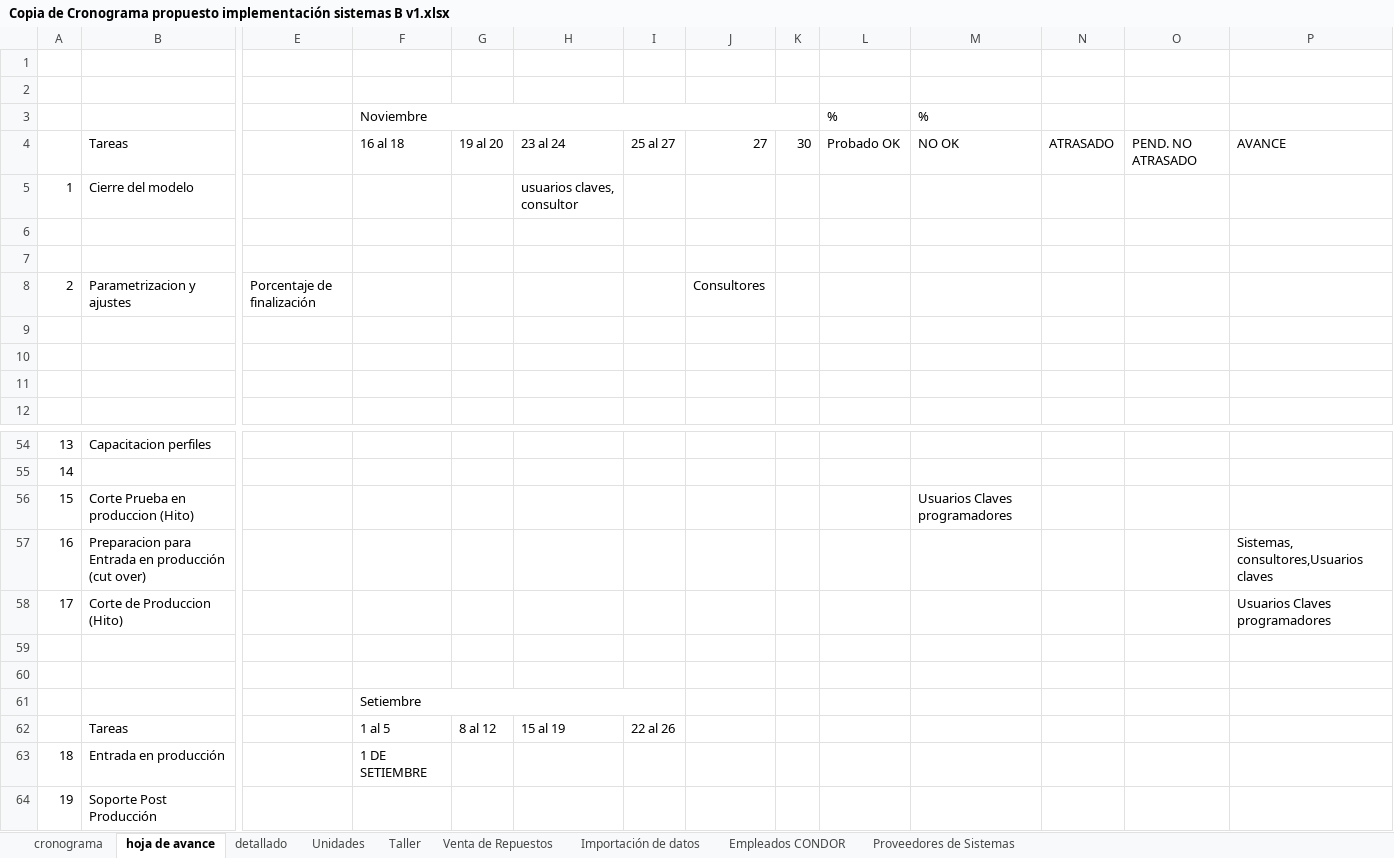
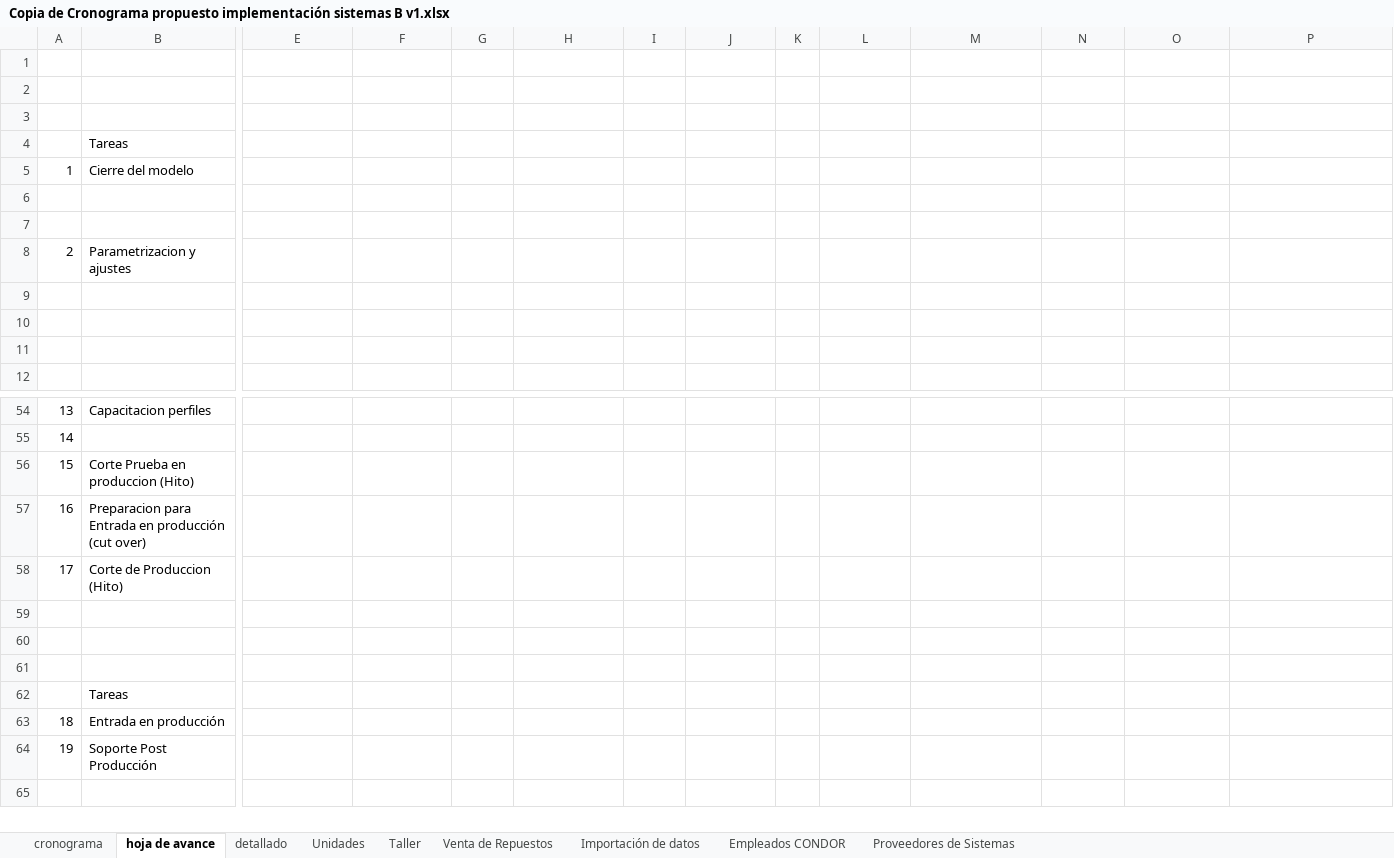
Before and after one commit to betancurdamian/implementacionOC-BJ, an Excel workbook: Copia de Cronograma propuesto implementación sistemas B v1.xlsx, sheet hoja de avance, drawn as a sheet; only a part is shown, gaps mark what is left out; values as stored, in another font and other column widths than the file's, no cell formats; removed rows and columns are numbered as before the commit, all else as after; rows hold the shown columns only; the diff covers the shown part only; the diff names each change by its address in the sheet, - before the commit and + after, or states it on an @@ line.

```diff
--- a/Copia de Cronograma propuesto implementación sistemas B v1.xlsx (sheet hoja de avance)
+++ b/Copia de Cronograma propuesto implementación sistemas B v1.xlsx (sheet hoja de avance)
-row 3:  |  |  | Noviembre |  |  |  |  |  | % | %
+row 3: (empty)
-F3:K3 merged
-row 4:  | Tareas |  | 16 al 18 | 19 al 20 | 23 al 24 | 25 al 27 | 27 | 30 | Probado OK | NO OK | ATRASADO | PEND. NO ATRASADO | AVANCE
+row 4:  | Tareas
-H5: usuarios claves, consultor
+H5: (empty)
-E8: Porcentaje de finalización
+E8: (empty)
-J8: Consultores
+J8: (empty)
-M56: Usuarios Claves programadores
+M56: (empty)
-P57: Sistemas, consultores,Usuarios claves
+P57: (empty)
-P58: Usuarios Claves programadores
+P58: (empty)
-F61: Setiembre
+F61: (empty)
-F61:I61 merged
-row 62:  | Tareas |  | 1 al 5 | 8 al 12 | 15 al 19 | 22 al 26
+row 62:  | Tareas
-F63: 1 DE SETIEMBRE
+F63: (empty)
```
Also changed, not shown: 1 added row, 1 removed row, 39 edited cells and merged cells elsewhere in this sheet, sheet Taller, sheet Unidades, cell formats, Esquema General de Integracion de Sistemas.xlsx, 1 other file.
